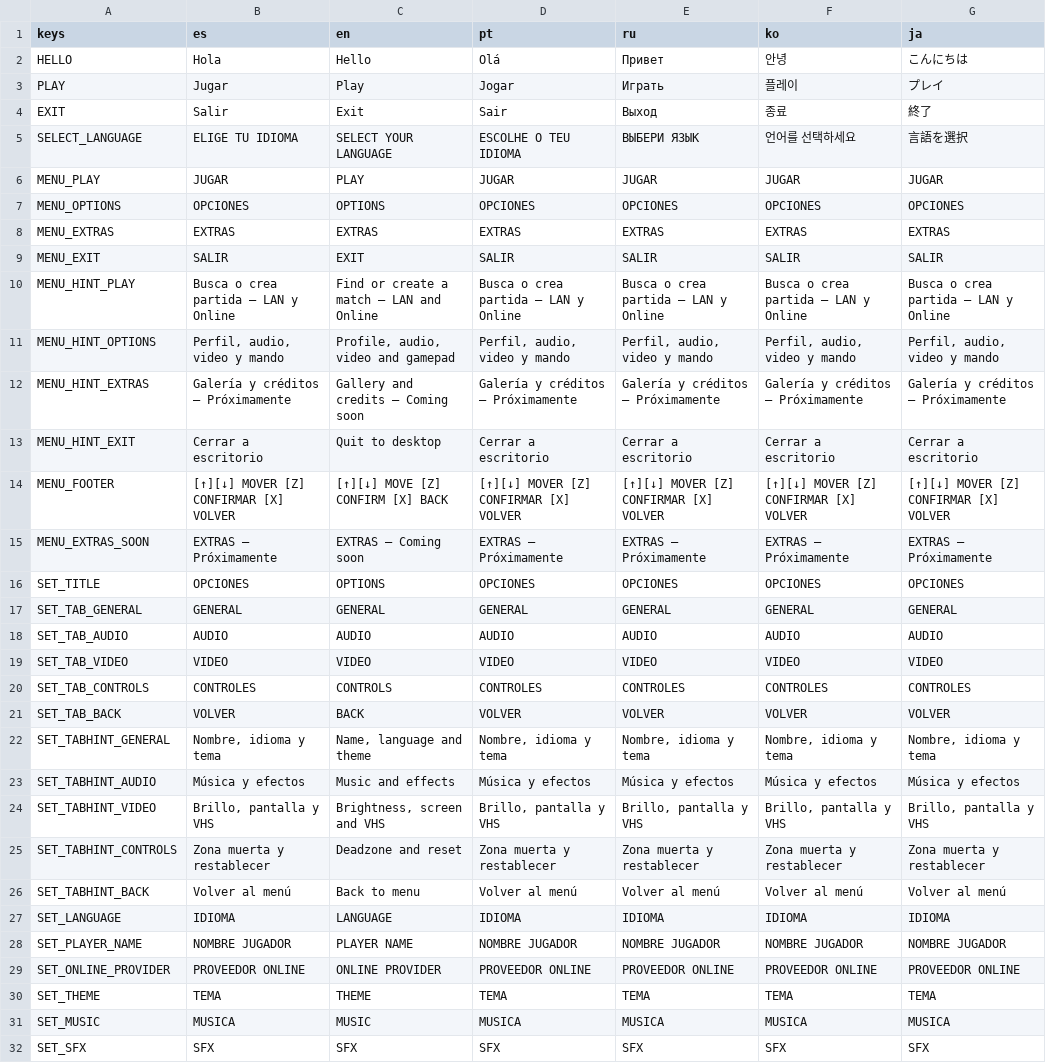
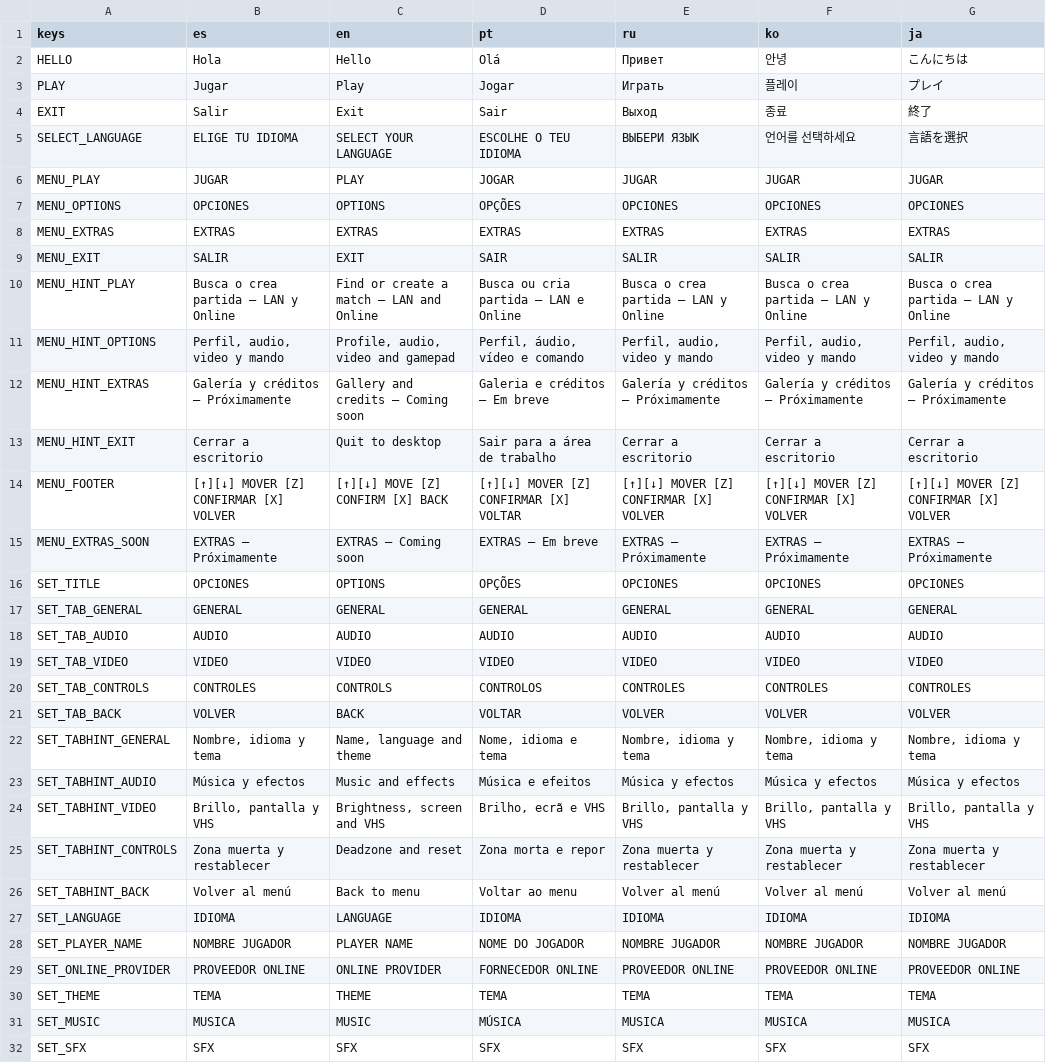
Before and after one commit to ABCzxcqwe/Darker-Than-Darkness, a CSV file: ln/ln.csv, drawn as a sheet; only a part is shown; the diff covers the shown part only.

```diff
--- a/ln/ln.csv
+++ b/ln/ln.csv
@@ -5,13 +5,13 @@ EXIT;Salir;Exit;Sair;Выход;종료;終了
 SELECT_LANGUAGE;ELIGE TU IDIOMA;SELECT YOUR LANGUAGE;ESCOLHE O TEU IDIOMA;ВЫБЕРИ ЯЗЫК;언어를 선택하세요;言語を選択
-MENU_PLAY;JUGAR;PLAY;JUGAR;JUGAR;JUGAR;JUGAR
-MENU_OPTIONS;OPCIONES;OPTIONS;OPCIONES;OPCIONES;OPCIONES;OPCIONES
+MENU_PLAY;JUGAR;PLAY;JOGAR;JUGAR;JUGAR;JUGAR
+MENU_OPTIONS;OPCIONES;OPTIONS;OPÇÕES;OPCIONES;OPCIONES;OPCIONES
 MENU_EXTRAS;EXTRAS;EXTRAS;EXTRAS;EXTRAS;EXTRAS;EXTRAS
-MENU_EXIT;SALIR;EXIT;SALIR;SALIR;SALIR;SALIR
-MENU_HINT_PLAY;Busca o crea partida — LAN y Online;Find or create a match — LAN and Online;Busca o crea partida — LAN y Online;Busca o crea partida — LAN y Online;Busca o crea partida — LAN y Online;Busca o crea partida — LAN y Online
-MENU_HINT_OPTIONS;Perfil, audio, video y mando;Profile, audio, video and gamepad;Perfil, audio, video y mando;Perfil, audio, video y mando;Perfil, audio, video y mando;Perfil, audio, video y mando
-MENU_HINT_EXTRAS;Galería y créditos — Próximamente;Gallery and credits — Coming soon;Galería y créditos — Próximamente;Galería y créditos — Próximamente;Galería y créditos — Próximamente;Galería y créditos — Próximamente
-MENU_HINT_EXIT;Cerrar a escritorio;Quit to desktop;Cerrar a escritorio;Cerrar a escritorio;Cerrar a escritorio;Cerrar a escritorio
-MENU_FOOTER;[↑][↓] MOVER   [Z] CONFIRMAR   [X] VOLVER;[↑][↓] MOVE   [Z] CONFIRM   [X] BACK;[↑][↓] MOVER   [Z] CONFIRMAR   [X] VOLVER;[↑][↓] MOVER   [Z] CONFIRMAR   [X] VOLVER;[↑][↓] MOVER   [Z] CONFIRMAR   [X] VOLVER;[↑][↓] MOVER   [Z] CONFIRMAR   [X] VOLVER
-MENU_EXTRAS_SOON;EXTRAS — Próximamente;EXTRAS — Coming soon;EXTRAS — Próximamente;EXTRAS — Próximamente;EXTRAS — Próximamente;EXTRAS — Próximamente
-SET_TITLE;OPCIONES;OPTIONS;OPCIONES;OPCIONES;OPCIONES;OPCIONES
+MENU_EXIT;SALIR;EXIT;SAIR;SALIR;SALIR;SALIR
+MENU_HINT_PLAY;Busca o crea partida — LAN y Online;Find or create a match — LAN and Online;Busca ou cria partida — LAN e Online;Busca o crea partida — LAN y Online;Busca o crea partida — LAN y Online;Busca o crea partida — LAN y Online
+MENU_HINT_OPTIONS;Perfil, audio, video y mando;Profile, audio, video and gamepad;Perfil, áudio, vídeo e comando;Perfil, audio, video y mando;Perfil, audio, video y mando;Perfil, audio, video y mando
+MENU_HINT_EXTRAS;Galería y créditos — Próximamente;Gallery and credits — Coming soon;Galeria e créditos — Em breve;Galería y créditos — Próximamente;Galería y créditos — Próximamente;Galería y créditos — Próximamente
+MENU_HINT_EXIT;Cerrar a escritorio;Quit to desktop;Sair para a área de trabalho;Cerrar a escritorio;Cerrar a escritorio;Cerrar a escritorio
+MENU_FOOTER;[↑][↓] MOVER   [Z] CONFIRMAR   [X] VOLVER;[↑][↓] MOVE   [Z] CONFIRM   [X] BACK;[↑][↓] MOVER   [Z] CONFIRMAR   [X] VOLTAR;[↑][↓] MOVER   [Z] CONFIRMAR   [X] VOLVER;[↑][↓] MOVER   [Z] CONFIRMAR   [X] VOLVER;[↑][↓] MOVER   [Z] CONFIRMAR   [X] VOLVER
+MENU_EXTRAS_SOON;EXTRAS — Próximamente;EXTRAS — Coming soon;EXTRAS — Em breve;EXTRAS — Próximamente;EXTRAS — Próximamente;EXTRAS — Próximamente
+SET_TITLE;OPCIONES;OPTIONS;OPÇÕES;OPCIONES;OPCIONES;OPCIONES
 SET_TAB_GENERAL;GENERAL;GENERAL;GENERAL;GENERAL;GENERAL;GENERAL
@@ -19,14 +19,14 @@ SET_TAB_AUDIO;AUDIO;AUDIO;AUDIO;AUDIO;AUDIO;AUDIO
 SET_TAB_VIDEO;VIDEO;VIDEO;VIDEO;VIDEO;VIDEO;VIDEO
-SET_TAB_CONTROLS;CONTROLES;CONTROLS;CONTROLES;CONTROLES;CONTROLES;CONTROLES
-SET_TAB_BACK;VOLVER;BACK;VOLVER;VOLVER;VOLVER;VOLVER
-SET_TABHINT_GENERAL;Nombre, idioma y tema;Name, language and theme;Nombre, idioma y tema;Nombre, idioma y tema;Nombre, idioma y tema;Nombre, idioma y tema
-SET_TABHINT_AUDIO;Música y efectos;Music and effects;Música y efectos;Música y efectos;Música y efectos;Música y efectos
-SET_TABHINT_VIDEO;Brillo, pantalla y VHS;Brightness, screen and VHS;Brillo, pantalla y VHS;Brillo, pantalla y VHS;Brillo, pantalla y VHS;Brillo, pantalla y VHS
-SET_TABHINT_CONTROLS;Zona muerta y restablecer;Deadzone and reset;Zona muerta y restablecer;Zona muerta y restablecer;Zona muerta y restablecer;Zona muerta y restablecer
-SET_TABHINT_BACK;Volver al menú;Back to menu;Volver al menú;Volver al menú;Volver al menú;Volver al menú
+SET_TAB_CONTROLS;CONTROLES;CONTROLS;CONTROLOS;CONTROLES;CONTROLES;CONTROLES
+SET_TAB_BACK;VOLVER;BACK;VOLTAR;VOLVER;VOLVER;VOLVER
+SET_TABHINT_GENERAL;Nombre, idioma y tema;Name, language and theme;Nome, idioma e tema;Nombre, idioma y tema;Nombre, idioma y tema;Nombre, idioma y tema
+SET_TABHINT_AUDIO;Música y efectos;Music and effects;Música e efeitos;Música y efectos;Música y efectos;Música y efectos
+SET_TABHINT_VIDEO;Brillo, pantalla y VHS;Brightness, screen and VHS;Brilho, ecrã e VHS;Brillo, pantalla y VHS;Brillo, pantalla y VHS;Brillo, pantalla y VHS
+SET_TABHINT_CONTROLS;Zona muerta y restablecer;Deadzone and reset;Zona morta e repor;Zona muerta y restablecer;Zona muerta y restablecer;Zona muerta y restablecer
+SET_TABHINT_BACK;Volver al menú;Back to menu;Voltar ao menu;Volver al menú;Volver al menú;Volver al menú
 SET_LANGUAGE;IDIOMA;LANGUAGE;IDIOMA;IDIOMA;IDIOMA;IDIOMA
-SET_PLAYER_NAME;NOMBRE JUGADOR;PLAYER NAME;NOMBRE JUGADOR;NOMBRE JUGADOR;NOMBRE JUGADOR;NOMBRE JUGADOR
-SET_ONLINE_PROVIDER;PROVEEDOR ONLINE;ONLINE PROVIDER;PROVEEDOR ONLINE;PROVEEDOR ONLINE;PROVEEDOR ONLINE;PROVEEDOR ONLINE
+SET_PLAYER_NAME;NOMBRE JUGADOR;PLAYER NAME;NOME DO JOGADOR;NOMBRE JUGADOR;NOMBRE JUGADOR;NOMBRE JUGADOR
+SET_ONLINE_PROVIDER;PROVEEDOR ONLINE;ONLINE PROVIDER;FORNECEDOR ONLINE;PROVEEDOR ONLINE;PROVEEDOR ONLINE;PROVEEDOR ONLINE
 SET_THEME;TEMA;THEME;TEMA;TEMA;TEMA;TEMA
-SET_MUSIC;MUSICA;MUSIC;MUSICA;MUSICA;MUSICA;MUSICA
+SET_MUSIC;MUSICA;MUSIC;MÚSICA;MUSICA;MUSICA;MUSICA
 SET_SFX;SFX;SFX;SFX;SFX;SFX;SFX
```
Also changed, not shown: 138 edited cells elsewhere in this file, 5 other files.
